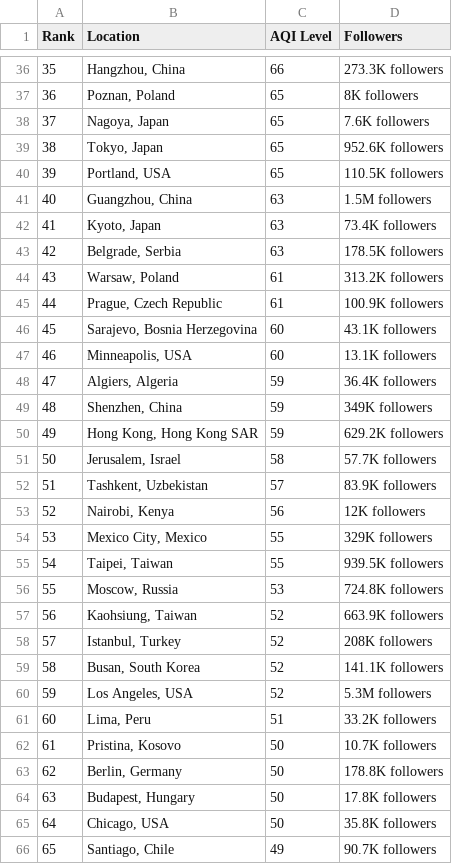
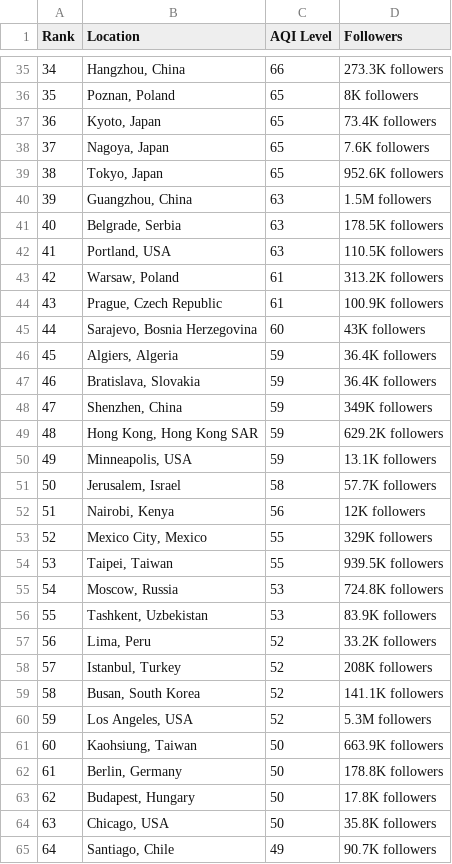
Before and after one commit to dipunew/Most-Polluted-Cities-in-The-World, a CSV file: air-quality.csv, drawn as a sheet; only a part is shown, gaps mark what is left out; removed rows and columns are numbered as before the commit, all else as after; the diff covers the shown part only; the diff names each change by its address in the sheet, - before the commit and + after, or states it on an @@ line.

```diff
--- a/air-quality.csv
+++ b/air-quality.csv
@@ column A (Rank) renumbered between rows 8 and 109 @@
+row 37: 36 | Kyoto, Japan | 65 | 73.4K followers
-row 40: 39 | Portland, USA | 65 | 110.5K followers
-row 42: 41 | Kyoto, Japan | 63 | 73.4K followers
+row 42: 41 | Portland, USA | 63 | 110.5K followers
-D45 (Followers): 43.1K followers
+D45 (Followers): 43K followers
-row 47: 46 | Minneapolis, USA | 60 | 13.1K followers
+row 47: 46 | Bratislava, Slovakia | 59 | 36.4K followers
+row 50: 49 | Minneapolis, USA | 59 | 13.1K followers
-row 52: 51 | Tashkent, Uzbekistan | 57 | 83.9K followers
+row 56: 55 | Tashkent, Uzbekistan | 53 | 83.9K followers
-B57 (Location): Kaohsiung, Taiwan
+B57 (Location): Lima, Peru
-D57 (Followers): 663.9K followers
+D57 (Followers): 33.2K followers
-row 61: 60 | Lima, Peru | 51 | 33.2K followers
-B61 (Location): Pristina, Kosovo
+B61 (Location): Kaohsiung, Taiwan
-D61 (Followers): 10.7K followers
+D61 (Followers): 663.9K followers
```
Also changed, not shown: 14 added rows, 14 removed rows and 6 edited cells elsewhere in this file.
